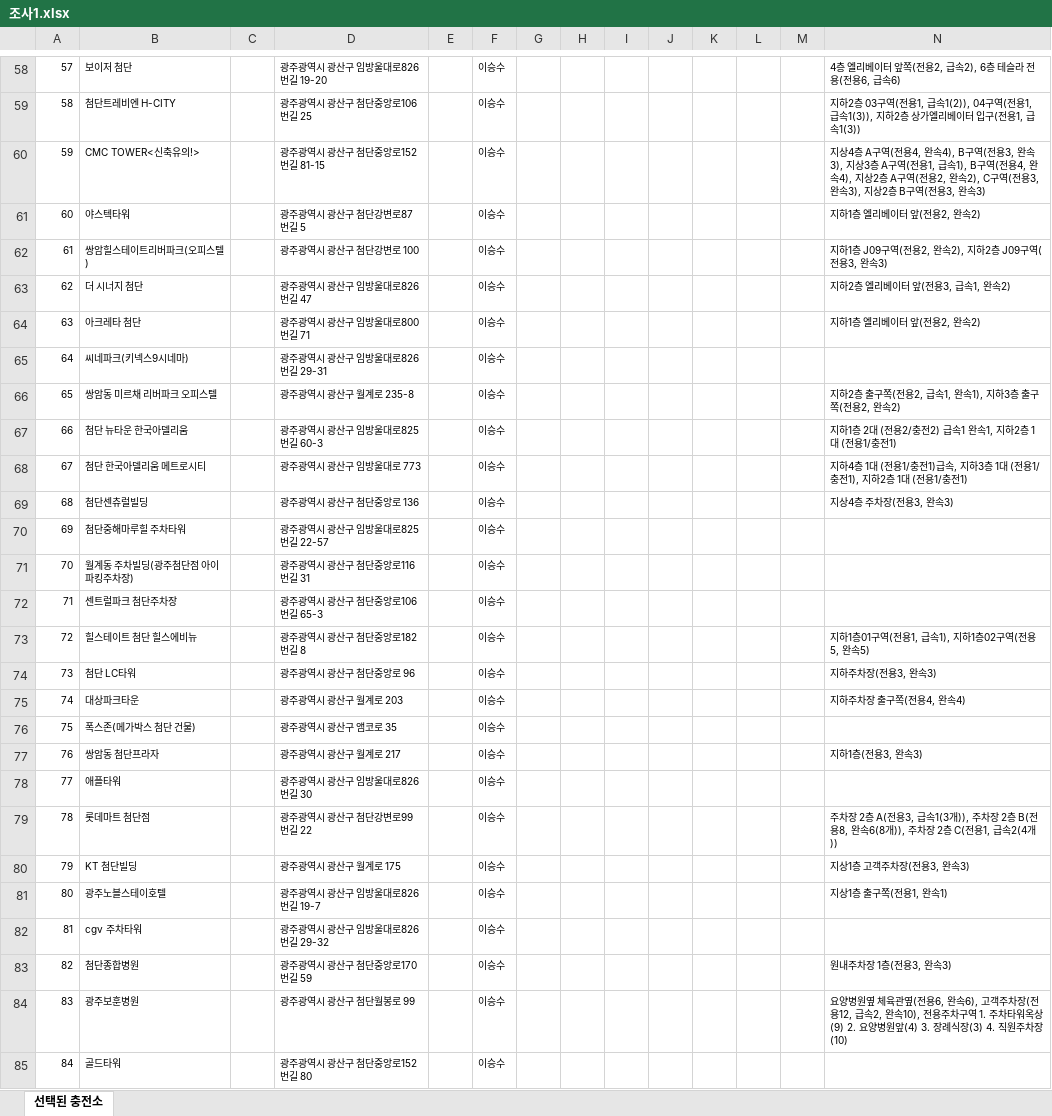
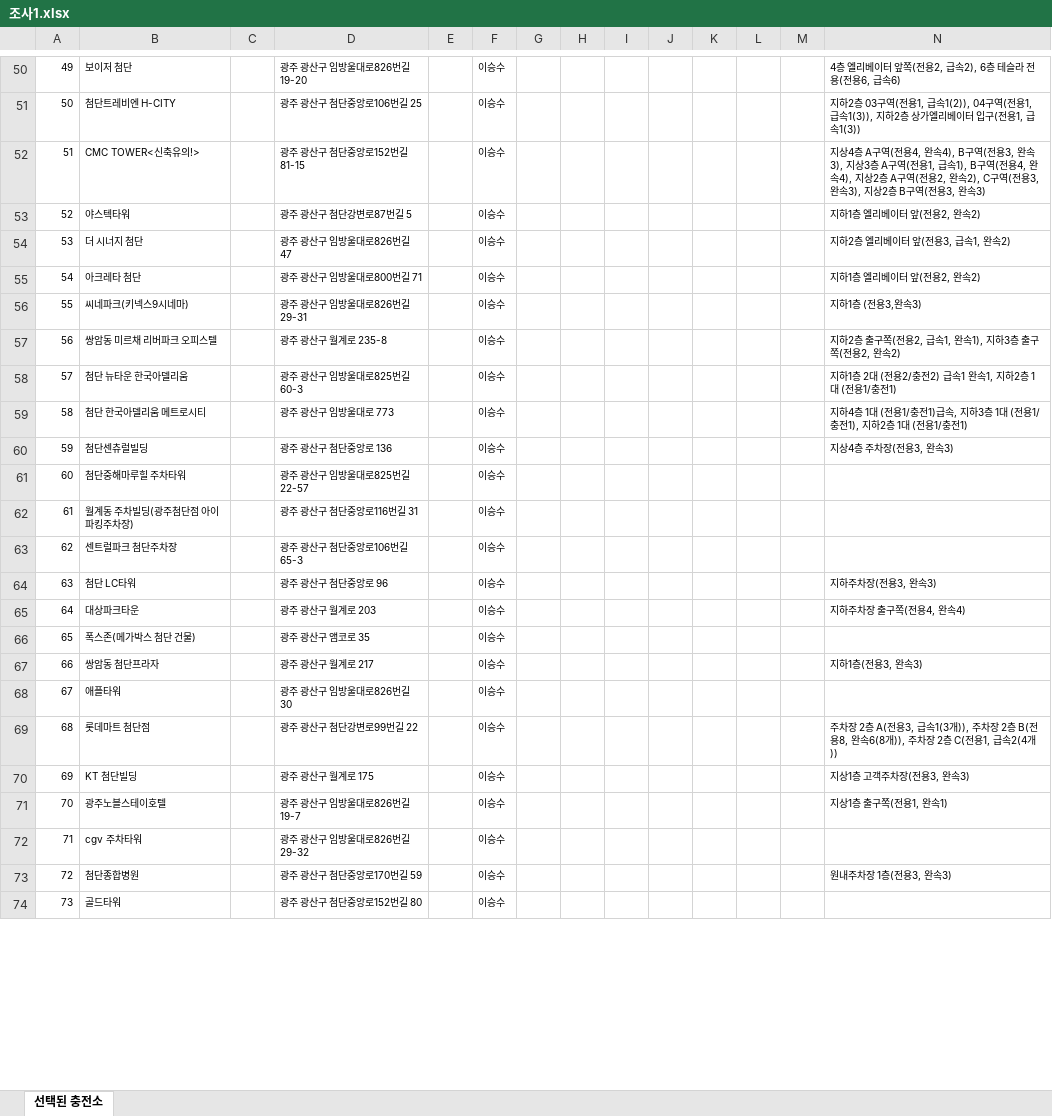
Before and after one commit to geo21chy-coder/survey-map, an Excel workbook: 조사1.xlsx, sheet 선택된 충전소, drawn as a sheet; only a part is shown, gaps mark what is left out; values as stored, in another font and other column widths than the file's, no borders; conditional formats not drawn; removed rows and columns are numbered as before the commit, all else as after; the diff covers the shown part only; the diff names each change by its address in the sheet, - before the commit and + after, or states it on an @@ line.

```diff
--- a/조사1.xlsx (sheet 선택된 충전소)
+++ b/조사1.xlsx (sheet 선택된 충전소)
@@ column A renumbered from row 3 down @@
-D50: 광주광역시 광산구 임방울대로826번길 19-20
+D50: 광주 광산구 임방울대로826번길 19-20
-D51: 광주광역시 광산구 첨단중앙로106번길 25
+D51: 광주 광산구 첨단중앙로106번길 25
-D52: 광주광역시 광산구 첨단중앙로152번길 81-15
+D52: 광주 광산구 첨단중앙로152번길 81-15
-D53: 광주광역시 광산구 첨단강변로87번길 5
+D53: 광주 광산구 첨단강변로87번길 5
-row 62: 61 | 쌍암힐스테이트리버파크(오피스텔) |  | 광주광역시 광산구 첨단강변로 100 |  | 이승수 |  |  |  |  |  |  |  | 지하1층 J09구역(전용2, 완속2), 지하2층 J09구역(전용3, 완속3)
-D54: 광주광역시 광산구 임방울대로826번길 47
+D54: 광주 광산구 임방울대로826번길 47
-D55: 광주광역시 광산구 임방울대로800번길 71
+D55: 광주 광산구 임방울대로800번길 71
-D56: 광주광역시 광산구 임방울대로826번길 29-31
+D56: 광주 광산구 임방울대로826번길 29-31
-N56: (empty)
+N56: 지하1층 (전용3,완속3)
-D57: 광주광역시 광산구 월계로 235-8
+D57: 광주 광산구 월계로 235-8
-D58: 광주광역시 광산구 임방울대로825번길 60-3
+D58: 광주 광산구 임방울대로825번길 60-3
-D59: 광주광역시 광산구 임방울대로 773
+D59: 광주 광산구 임방울대로 773
-D60: 광주광역시 광산구 첨단중앙로 136
+D60: 광주 광산구 첨단중앙로 136
-D61: 광주광역시 광산구 임방울대로825번길 22-57
+D61: 광주 광산구 임방울대로825번길 22-57
-D62: 광주광역시 광산구 첨단중앙로116번길 31
+D62: 광주 광산구 첨단중앙로116번길 31
-D63: 광주광역시 광산구 첨단중앙로106번길 65-3
+D63: 광주 광산구 첨단중앙로106번길 65-3
-row 73: 72 | 힐스테이트 첨단 힐스에비뉴 |  | 광주광역시 광산구 첨단중앙로182번길 8 |  | 이승수 |  |  |  |  |  |  |  | 지하1층01구역(전용1, 급속1), 지하1층02구역(전용5, 완속5)
-D64: 광주광역시 광산구 첨단중앙로 96
+D64: 광주 광산구 첨단중앙로 96
-D65: 광주광역시 광산구 월계로 203
+D65: 광주 광산구 월계로 203
-D66: 광주광역시 광산구 앰코로 35
+D66: 광주 광산구 앰코로 35
-D67: 광주광역시 광산구 월계로 217
+D67: 광주 광산구 월계로 217
-D68: 광주광역시 광산구 임방울대로826번길 30
+D68: 광주 광산구 임방울대로826번길 30
-D69: 광주광역시 광산구 첨단강변로99번길 22
+D69: 광주 광산구 첨단강변로99번길 22
-D70: 광주광역시 광산구 월계로 175
+D70: 광주 광산구 월계로 175
-D71: 광주광역시 광산구 임방울대로826번길 19-7
+D71: 광주 광산구 임방울대로826번길 19-7
-D72: 광주광역시 광산구 임방울대로826번길 29-32
+D72: 광주 광산구 임방울대로826번길 29-32
-D73: 광주광역시 광산구 첨단중앙로170번길 59
+D73: 광주 광산구 첨단중앙로170번길 59
-row 84: 83 | 광주보훈병원 |  | 광주광역시 광산구 첨단월봉로 99 |  | 이승수 |  |  |  |  |  |  |  | 요양병원옆 체육관옆(전용6, 완속6), 고객주차장(전용12, 급속2, 완속10), 전용주차구역 1. 주차타워옥상(9) 2. 요양병원앞(4) 3. 장례식장(3) 4. 직원주차장(10)
-D74: 광주광역시 광산구 첨단중앙로152번길 80
+D74: 광주 광산구 첨단중앙로152번길 80
```
Also changed, not shown: 2 added rows, 15 removed rows, 66 edited cells and cell formats elsewhere in this sheet, 1 other file.
